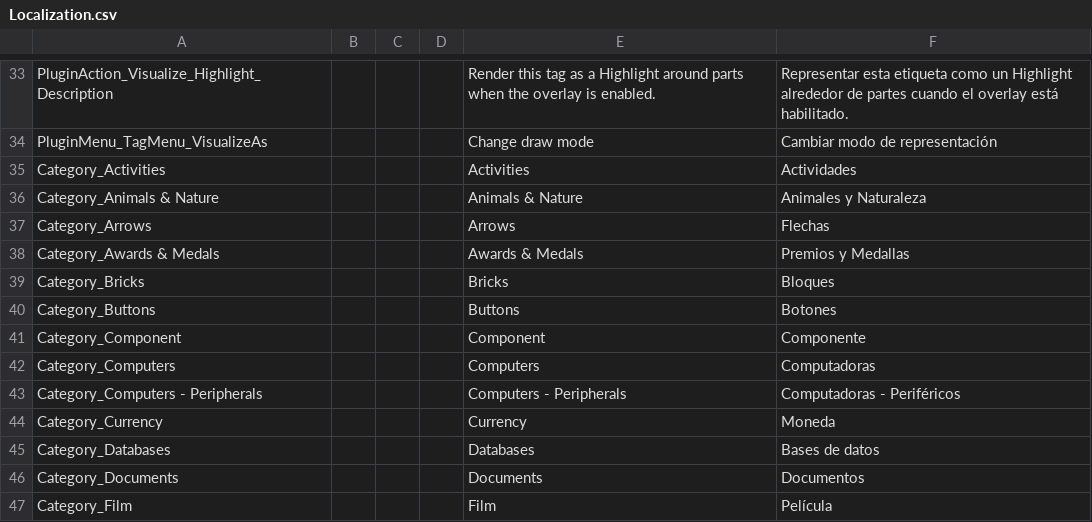
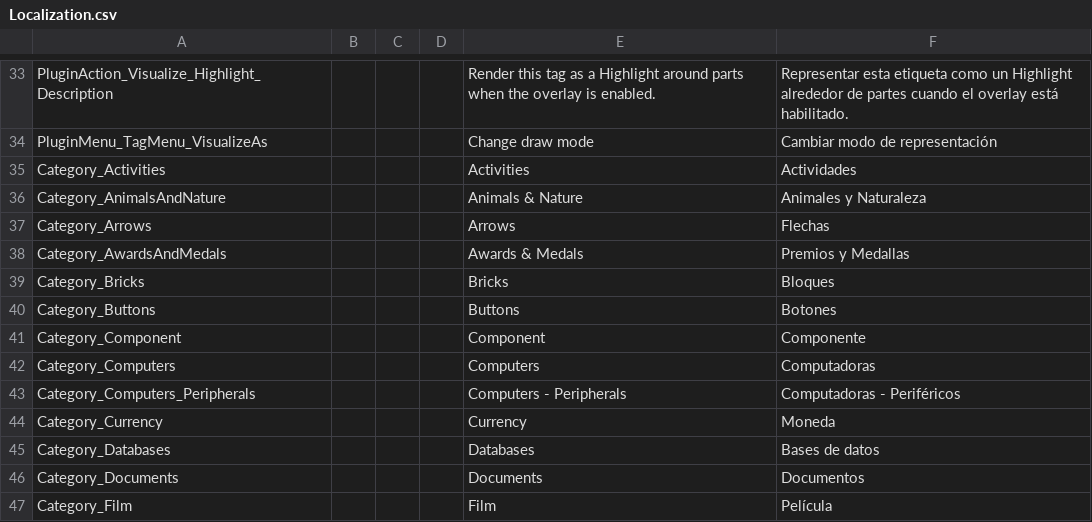
Before and after one commit to tiffany352/Roblox-Tag-Editor, a CSV file: src/Localization.csv, drawn as a sheet; only a part is shown, gaps mark what is left out; the diff covers the shown part only.

Commit message:
Normalize category names

```diff
--- a/src/Localization.csv
+++ b/src/Localization.csv
@@ -35,5 +35,5 @@ PluginMenu_TagMenu_VisualizeAs,,,,Change draw mode,Cambiar modo de representaci
 Category_Activities,,,,Activities,Actividades
-Category_Animals & Nature,,,,Animals & Nature,Animales y Naturaleza
+Category_AnimalsAndNature,,,,Animals & Nature,Animales y Naturaleza
 Category_Arrows,,,,Arrows,Flechas
-Category_Awards & Medals,,,,Awards & Medals,Premios y Medallas
+Category_AwardsAndMedals,,,,Awards & Medals,Premios y Medallas
 Category_Bricks,,,,Bricks,Bloques
@@ -42,3 +42,3 @@ Category_Component,,,,Component,Componente
 Category_Computers,,,,Computers,Computadoras
-Category_Computers - Peripherals,,,,Computers - Peripherals,Computadoras - Periféricos
+Category_Computers_Peripherals,,,,Computers - Peripherals,Computadoras - Periféricos
 Category_Currency,,,,Currency,Moneda
```
Also changed, not shown: 12 edited cells elsewhere in this file, 1 other file.
